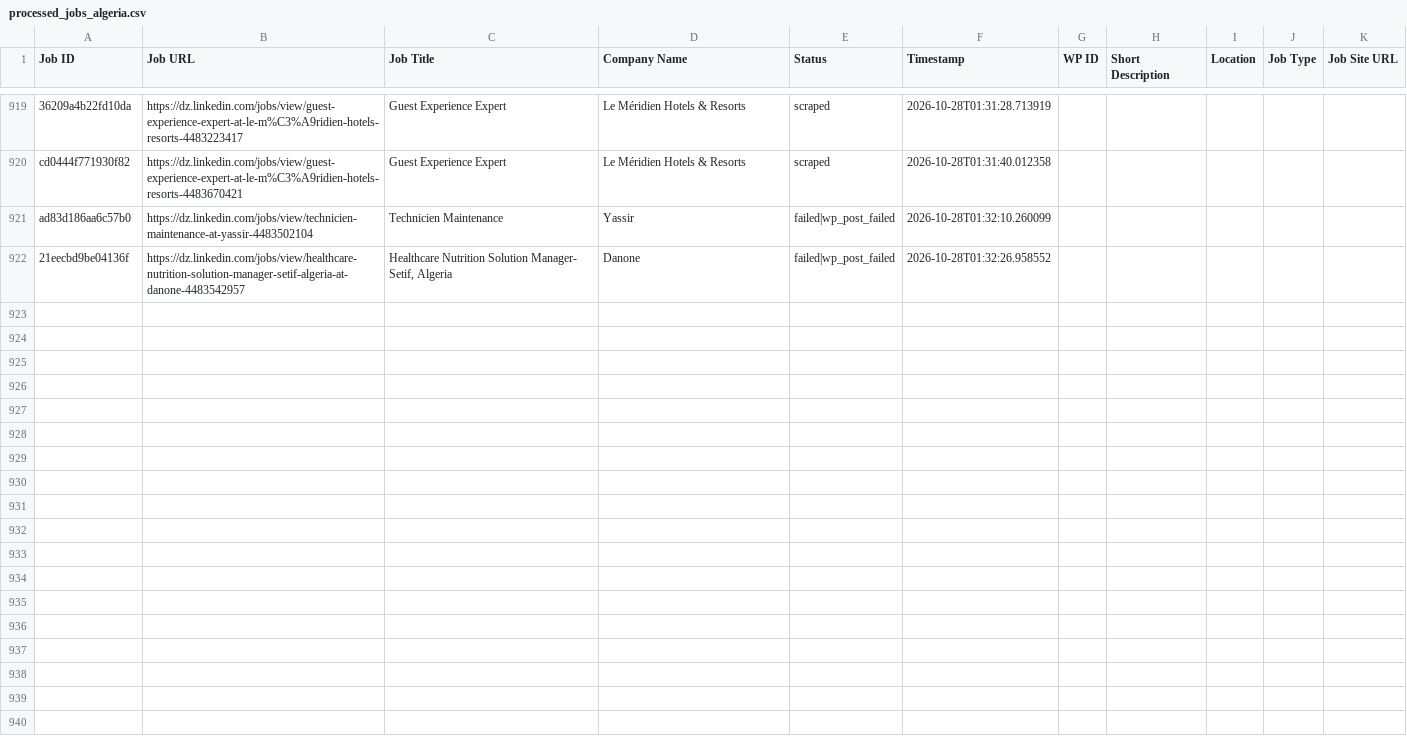
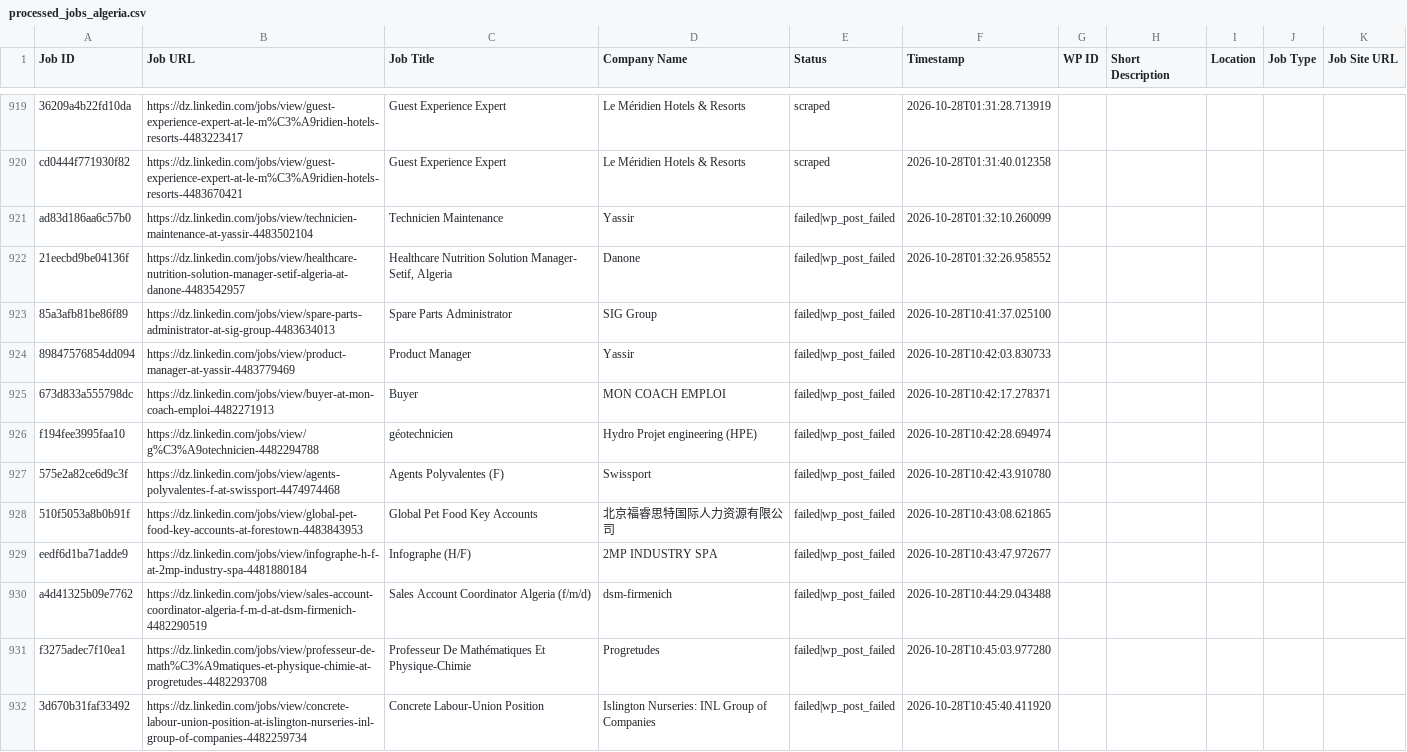
Before and after one commit to projectfetcher/dz, a CSV file: processed_jobs_algeria.csv, drawn as a sheet; only a part is shown, gaps mark what is left out; the diff covers the shown part only.

```diff
--- a/processed_jobs_algeria.csv
+++ b/processed_jobs_algeria.csv
@@ -922 +922,11 @@ ad83d186aa6c57b0,https://dz.linkedin.com/jobs/view/technicien-maintenance-at-yas
 21eecbd9be04136f,https://dz.linkedin.com/jobs/view/healthcare-nutrition-solution-manager-setif-algeria-at-danone-4483542957,"Healthcare Nutrition Solution Manager- Setif, Algeria",Danone,failed|wp_post_failed,2026-10-28T01:32:26.958552,,,,,
+85a3afb81be86f89,https://dz.linkedin.com/jobs/view/spare-parts-administrator-at-sig-group-4483634013,Spare Parts Administrator,SIG Group,failed|wp_post_failed,2026-10-28T10:41:37.025100,,,,,
+89847576854dd094,https://dz.linkedin.com/jobs/view/product-manager-at-yassir-4483779469,Product Manager,Yassir,failed|wp_post_failed,2026-10-28T10:42:03.830733,,,,,
+673d833a555798dc,https://dz.linkedin.com/jobs/view/buyer-at-mon-coach-emploi-4482271913,Buyer,MON COACH EMPLOI,failed|wp_post_failed,2026-10-28T10:42:17.278371,,,,,
+f194fee3995faa10,https://dz.linkedin.com/jobs/view/g%C3%A9otechnicien-4482294788,géotechnicien,Hydro Projet engineering (HPE),failed|wp_post_failed,2026-10-28T10:42:28.694974,,,,,
+575e2a82ce6d9c3f,https://dz.linkedin.com/jobs/view/agents-polyvalentes-f-at-swissport-4474974468,Agents Polyvalentes (F),Swissport,failed|wp_post_failed,2026-10-28T10:42:43.910780,,,,,
+510f5053a8b0b91f,https://dz.linkedin.com/jobs/view/global-pet-food-key-accounts-at-forestown-4483843953,Global Pet Food Key Accounts,北京福睿思特国际人力资源有限公司,failed|wp_post_failed,2026-10-28T10:43:08.621865,,,,,
+eedf6d1ba71adde9,https://dz.linkedin.com/jobs/view/infographe-h-f-at-2mp-industry-spa-4481880184,Infographe (H/F),2MP INDUSTRY SPA,failed|wp_post_failed,2026-10-28T10:43:47.972677,,,,,
+a4d41325b09e7762,https://dz.linkedin.com/jobs/view/sales-account-coordinator-algeria-f-m-d-at-dsm-firmenich-4482290519,Sales Account Coordinator Algeria (f/m/d),dsm-firmenich,failed|wp_post_failed,2026-10-28T10:44:29.043488,,,,,
+f3275adec7f10ea1,https://dz.linkedin.com/jobs/view/professeur-de-math%C3%A9matiques-et-physique-chimie-at-progretudes-4482293708,Professeur De Mathématiques Et Physique-Chimie,Progretudes,failed|wp_post_failed,2026-10-28T10:45:03.977280,,,,,
+3d670b31faf33492,https://dz.linkedin.com/jobs/view/concrete-labour-union-position-at-islington-nurseries-inl-group-of-companies-4482259734,Concrete Labour-Union Position,Islington Nurseries: INL Group of Companies,failed|wp_post_failed,2026-10-28T10:45:40.411920,,,,,
```
Also changed, not shown: 9 added rows elsewhere in this file.
